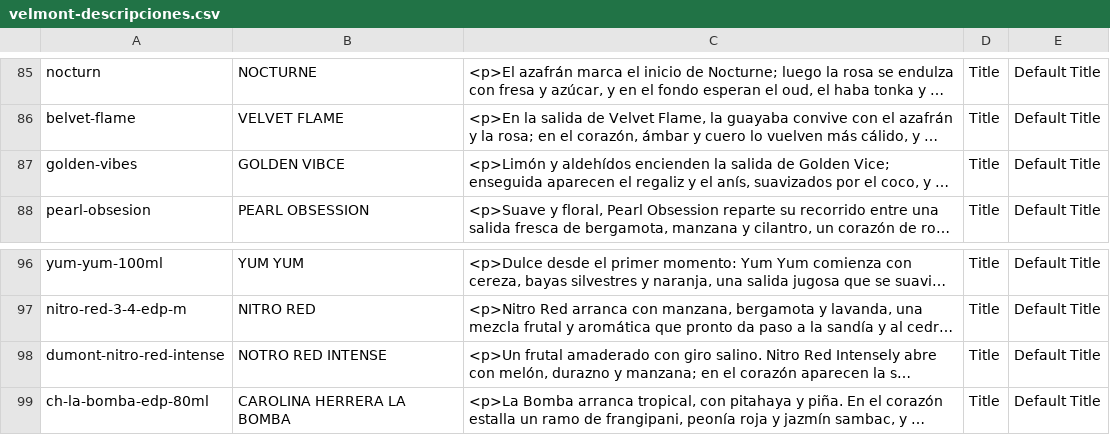
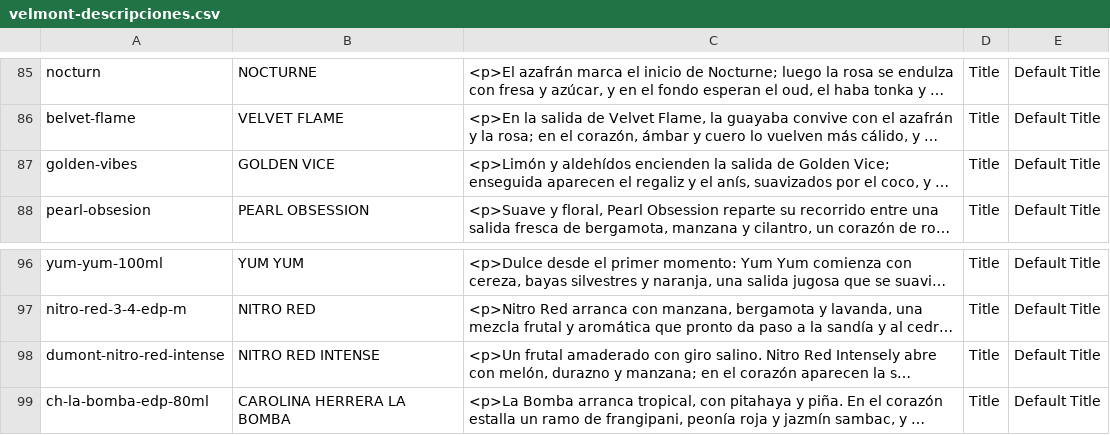
Before and after one commit to DEIV0510/velmont, a CSV file: velmont-descripciones.csv, drawn as a sheet; only a part is shown, gaps mark what is left out; long unchanged cells end in …; the diff names each change by its address in the sheet, - before the commit and + after, or states it on an @@ line.

```diff
--- a/velmont-descripciones.csv
+++ b/velmont-descripciones.csv
-B87: GOLDEN VIBCE
+B87: GOLDEN VICE
-B98: NOTRO RED INTENSE
+B98: NITRO RED INTENSE
```
Also changed, not shown: 6 other files.
